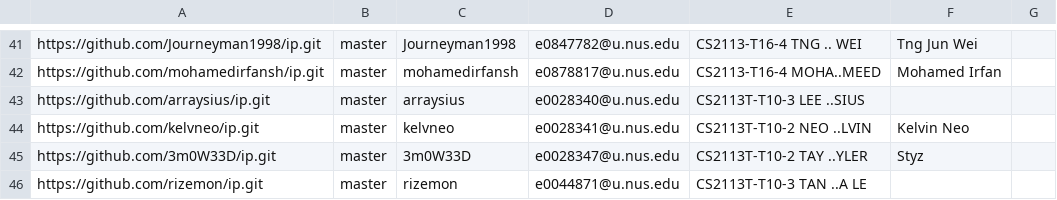
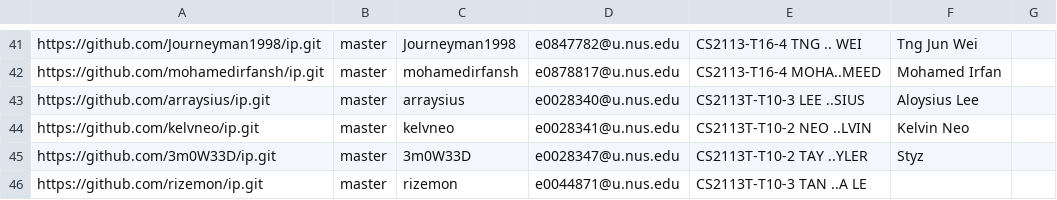
Before and after one commit to nus-cs2113-AY2122S1/ip-dashboard, a CSV file: configs/author-config.csv, drawn as a sheet; only a part is shown, gaps mark what is left out.

Commit message:
Update configs

```diff
--- a/configs/author-config.csv
+++ b/configs/author-config.csv
@@ -42,3 +42,3 @@ https://github.com/Journeyman1998/ip.git,master,Journeyman1998,e0847782@u.nus.ed
 https://github.com/mohamedirfansh/ip.git,master,mohamedirfansh,e0878817@u.nus.edu,CS2113-T16-4 MOHA..MEED,Mohamed Irfan,
-https://github.com/arraysius/ip.git,master,arraysius,e0028340@u.nus.edu,CS2113T-T10-3 LEE ..SIUS,,
+https://github.com/arraysius/ip.git,master,arraysius,e0028340@u.nus.edu,CS2113T-T10-3 LEE ..SIUS,Aloysius Lee,
 https://github.com/kelvneo/ip.git,master,kelvneo,e0028341@u.nus.edu,CS2113T-T10-2 NEO ..LVIN,Kelvin Neo,
```
